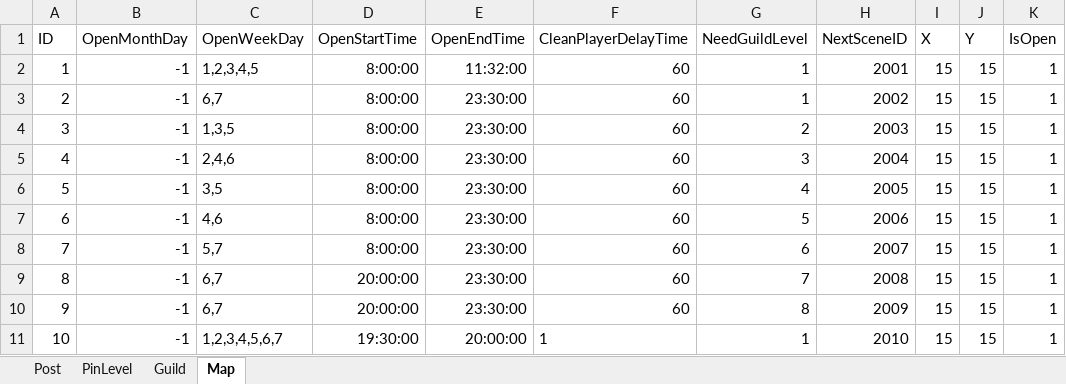
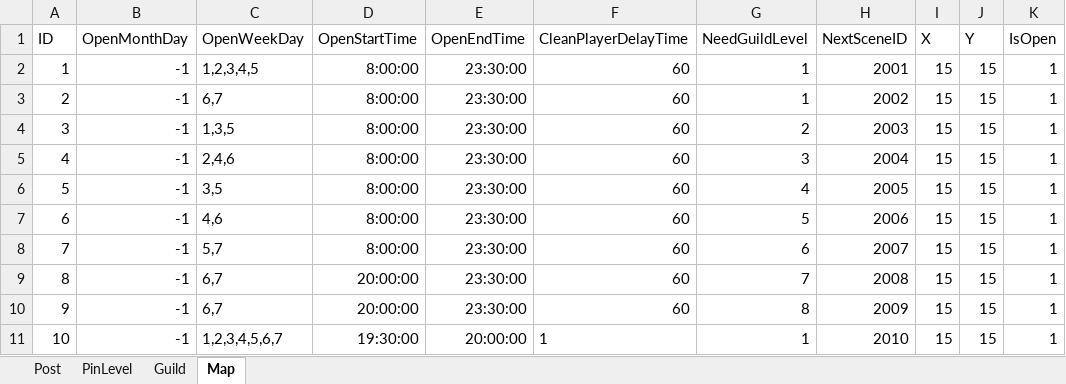
Before and after one commit to idtek/dotanet, an Excel workbook: bin/conf/guild.xlsx, sheet Map, drawn as a sheet; only a part is shown; values as stored, in another font and other column widths than the file's, no borders; the diff names each change by its address in the sheet, - before the commit and + after, or states it on an @@ line.

```diff
--- a/bin/conf/guild.xlsx (sheet Map)
+++ b/bin/conf/guild.xlsx (sheet Map)
-E2 (OpenEndTime): 11:32:00
+E2 (OpenEndTime): 23:30:00
```
Also changed, not shown: bin/conf/scenes.xlsx, 14 other files.
